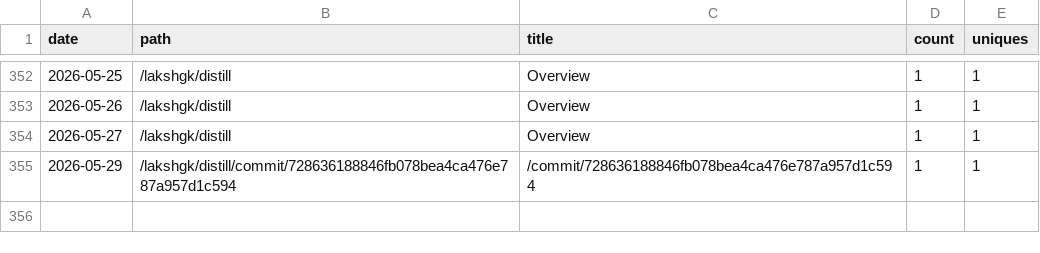
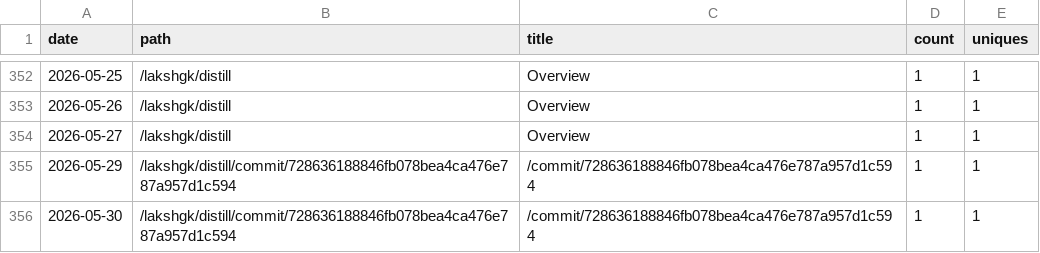
Before and after one commit to lakshgk/distill, a CSV file: data/traffic/popular_paths.csv, drawn as a sheet; only a part is shown, gaps mark what is left out.

```diff
--- a/data/traffic/popular_paths.csv
+++ b/data/traffic/popular_paths.csv
@@ -355 +355,2 @@ date,path,title,count,uniques
 2026-05-29,/lakshgk/distill/commit/728636188846fb078bea4ca476e787a957d1c594,/commit/728636188846fb078bea4ca476e787a957d1c594,1,1
+2026-05-30,/lakshgk/distill/commit/728636188846fb078bea4ca476e787a957d1c594,/commit/728636188846fb078bea4ca476e787a957d1c594,1,1
```
Also changed, not shown: 1 other file.
